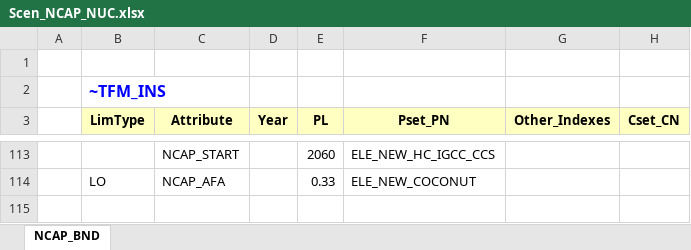
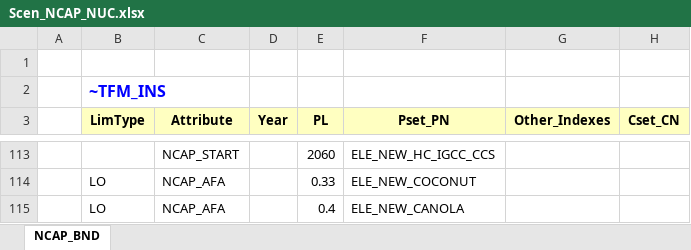
Before and after one commit to Filaz404/kokosiarze, an Excel workbook: SuppXLS/Scen_NCAP_NUC.xlsx, sheet NCAP_BND, drawn as a sheet; only a part is shown, gaps mark what is left out; values as stored, in another font and other column widths than the file's, no borders; the diff names each change by its address in the sheet, - before the commit and + after, or states it on an @@ line.

Commit message:
Add files via upload

```diff
--- a/SuppXLS/Scen_NCAP_NUC.xlsx (sheet NCAP_BND)
+++ b/SuppXLS/Scen_NCAP_NUC.xlsx (sheet NCAP_BND)
+row 115:  | LO | NCAP_AFA |  | 0.4 | ELE_NEW_CANOLA
```
